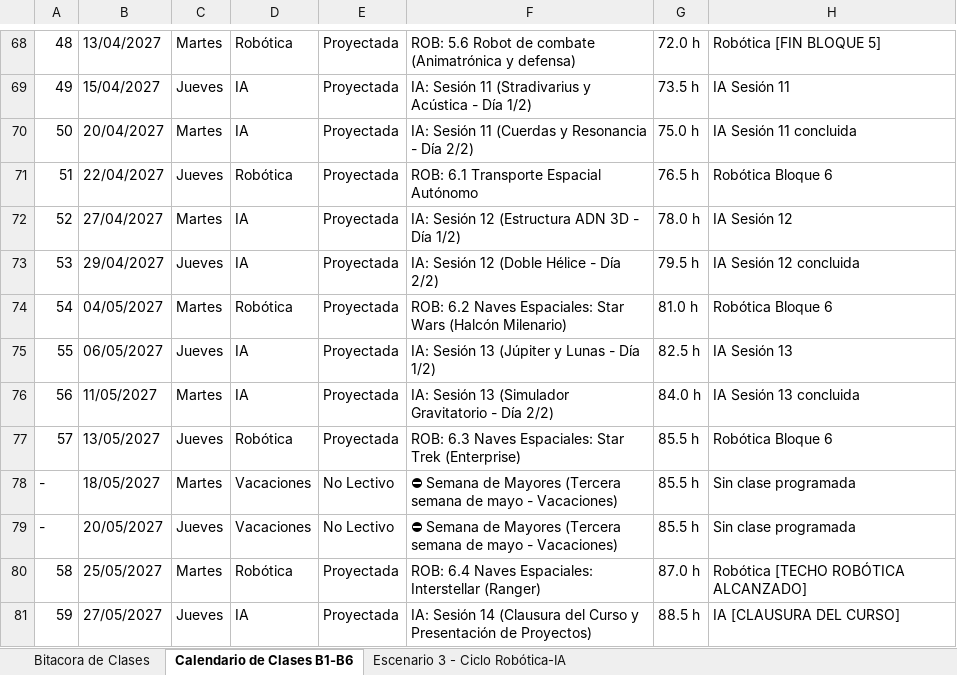
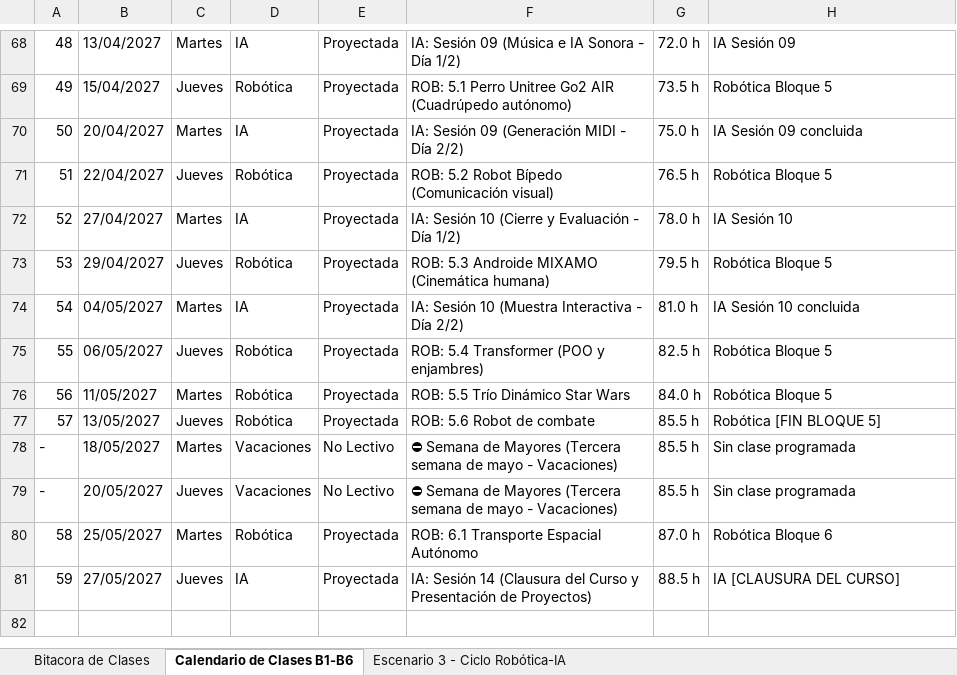
Before and after one commit to javiercursocorreo-gif/Curso-Robotica-IA-Comun, an Excel workbook: SEGUIMIENTO DEL CALENDARIO/BITACORA_SEGUIMIENTO_CLASES.xlsx, sheet Calendario de Clases B1-B6, drawn as a sheet; only a part is shown, gaps mark what is left out; values as stored, in another font and other column widths than the file's, no cell formats; the diff covers the shown part only; the diff names each change by its address in the sheet, - before the commit and + after, or states it on an @@ line.

Commit message:
feat(calendario): actualizar bitacora con clase 11 y nuevo Escenario 3 (ciclo de 4 pasos, Mono 2 el 19/11 y Mono 3 el 24/11)

```diff
--- a/SEGUIMIENTO DEL CALENDARIO/BITACORA_SEGUIMIENTO_CLASES.xlsx (sheet Calendario de Clases B1-B6)
+++ b/SEGUIMIENTO DEL CALENDARIO/BITACORA_SEGUIMIENTO_CLASES.xlsx (sheet Calendario de Clases B1-B6)
-D68: Robótica
+D68: IA
-F68: ROB: 5.6 Robot de combate (Animatrónica y defensa)
+F68: IA: Sesión 09 (Música e IA Sonora - Día 1/2)
-H68: Robótica [FIN BLOQUE 5]
+H68: IA Sesión 09
-D69: IA
+D69: Robótica
-F69: IA: Sesión 11 (Stradivarius y Acústica - Día 1/2)
+F69: ROB: 5.1 Perro Unitree Go2 AIR (Cuadrúpedo autónomo)
-H69: IA Sesión 11
+H69: Robótica Bloque 5
-F70: IA: Sesión 11 (Cuerdas y Resonancia - Día 2/2)
+F70: IA: Sesión 09 (Generación MIDI - Día 2/2)
-H70: IA Sesión 11 concluida
+H70: IA Sesión 09 concluida
-F71: ROB: 6.1 Transporte Espacial Autónomo
+F71: ROB: 5.2 Robot Bípedo (Comunicación visual)
-H71: Robótica Bloque 6
+H71: Robótica Bloque 5
-F72: IA: Sesión 12 (Estructura ADN 3D - Día 1/2)
+F72: IA: Sesión 10 (Cierre y Evaluación - Día 1/2)
-H72: IA Sesión 12
+H72: IA Sesión 10
-D73: IA
+D73: Robótica
-F73: IA: Sesión 12 (Doble Hélice - Día 2/2)
+F73: ROB: 5.3 Androide MIXAMO (Cinemática humana)
-H73: IA Sesión 12 concluida
+H73: Robótica Bloque 5
-D74: Robótica
+D74: IA
-F74: ROB: 6.2 Naves Espaciales: Star Wars (Halcón Milenario)
+F74: IA: Sesión 10 (Muestra Interactiva - Día 2/2)
-H74: Robótica Bloque 6
+H74: IA Sesión 10 concluida
-D75:D76: IA
+D75:D76: Robótica
-F75: IA: Sesión 13 (Júpiter y Lunas - Día 1/2)
+F75: ROB: 5.4 Transformer (POO y enjambres)
-H75: IA Sesión 13
+H75: Robótica Bloque 5
-F76: IA: Sesión 13 (Simulador Gravitatorio - Día 2/2)
+F76: ROB: 5.5 Trío Dinámico Star Wars
-H76: IA Sesión 13 concluida
+H76: Robótica Bloque 5
-F77: ROB: 6.3 Naves Espaciales: Star Trek (Enterprise)
+F77: ROB: 5.6 Robot de combate
-H77: Robótica Bloque 6
+H77: Robótica [FIN BLOQUE 5]
-F80: ROB: 6.4 Naves Espaciales: Interstellar (Ranger)
+F80: ROB: 6.1 Transporte Espacial Autónomo
-H80: Robótica [TECHO ROBÓTICA ALCANZADO]
+H80: Robótica Bloque 6
```
Also changed, not shown: 97 edited cells elsewhere in this sheet, sheet Escenario 3 - Ciclo Robótica-IA, sheet Bitacora de Clases, cell formats, 2 other files.
